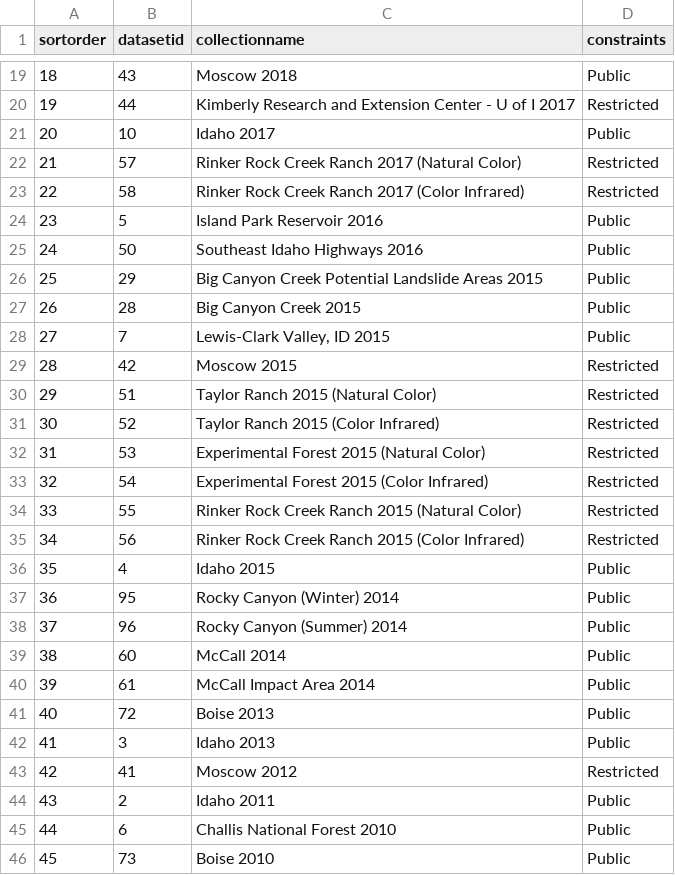
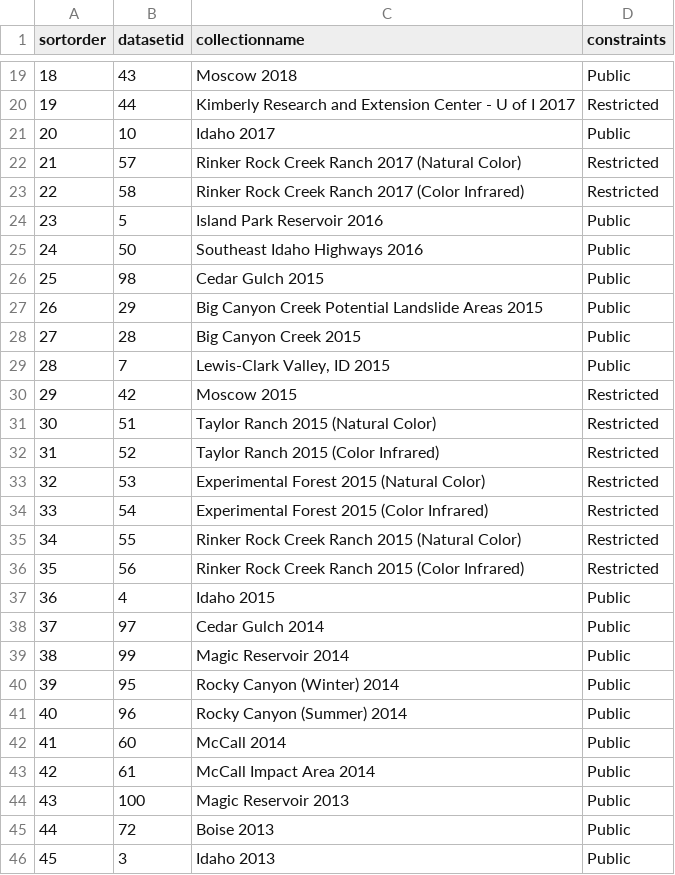
Before and after one commit to uidaholib/inside_source, a CSV file: _data/aerialimagerycollections.csv, drawn as a sheet; only a part is shown, gaps mark what is left out; the shorter side is filled out with more unchanged rows; addresses are those after the commit; the diff names each change by its address in the sheet, - before the commit and + after, or states it on an @@ line.

Commit message:
Added aerial imagery layers

```diff
--- a/_data/aerialimagerycollections.csv
+++ b/_data/aerialimagerycollections.csv
+row 26: 25 | 98 | Cedar Gulch 2015 | Public
@@ column A (sortorder) renumbered from row 27 down @@
+row 38: 37 | 97 | Cedar Gulch 2014 | Public
+row 39: 38 | 99 | Magic Reservoir 2014 | Public
+row 44: 43 | 100 | Magic Reservoir 2013 | Public
```
